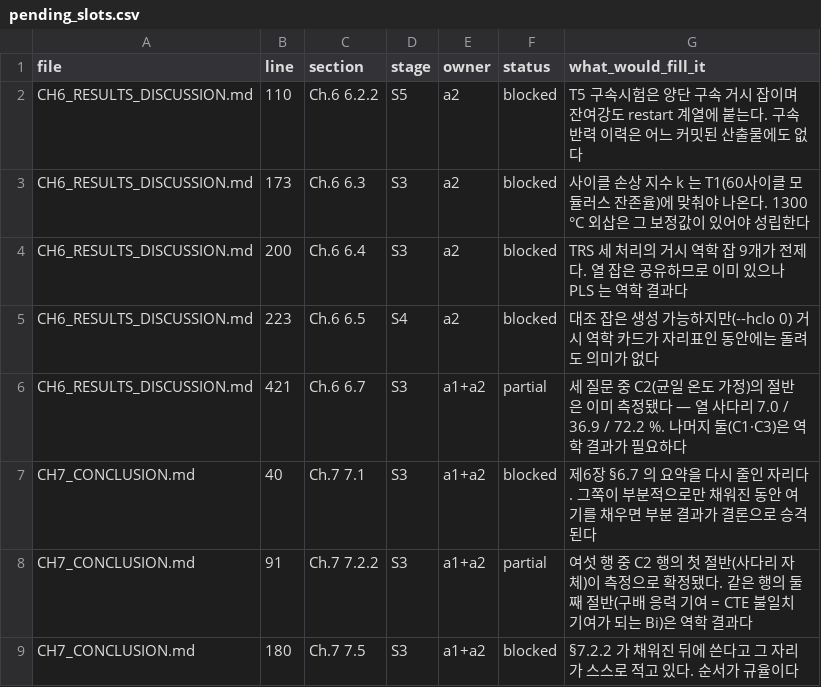
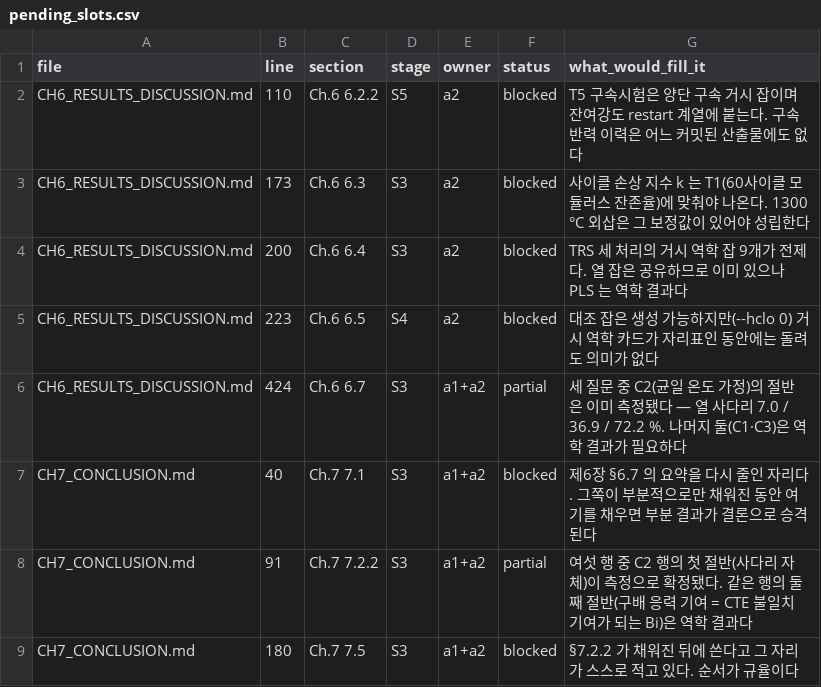
Before and after one commit to Kosmo610/CDM-UMAT, a CSV file: verification/pending_slots.csv, drawn as a sheet.

```diff
--- a/verification/pending_slots.csv
+++ b/verification/pending_slots.csv
@@ -5,3 +5,3 @@ CH6_RESULTS_DISCUSSION.md,200,Ch.6 6.4,S3,a2,blocked,TRS 세 처리의 거시
 CH6_RESULTS_DISCUSSION.md,223,Ch.6 6.5,S4,a2,blocked,대조 잡은 생성 가능하지만(--hclo 0) 거시 역학 카드가 자리표인 동안에는 돌려도 의미가 없다
-CH6_RESULTS_DISCUSSION.md,421,Ch.6 6.7,S3,a1+a2,partial,세 질문 중 C2(균일 온도 가정)의 절반은 이미 측정됐다 — 열 사다리 7.0 / 36.9 / 72.2 %. 나머지 둘(C1·C3)은 역학 결과가 필요하다
+CH6_RESULTS_DISCUSSION.md,424,Ch.6 6.7,S3,a1+a2,partial,세 질문 중 C2(균일 온도 가정)의 절반은 이미 측정됐다 — 열 사다리 7.0 / 36.9 / 72.2 %. 나머지 둘(C1·C3)은 역학 결과가 필요하다
 CH7_CONCLUSION.md,40,Ch.7 7.1,S3,a1+a2,blocked,제6장 §6.7 의 요약을 다시 줄인 자리다. 그쪽이 부분적으로만 채워진 동안 여기를 채우면 부분 결과가 결론으로 승격된다
```
Also changed, not shown: 10 other files.
